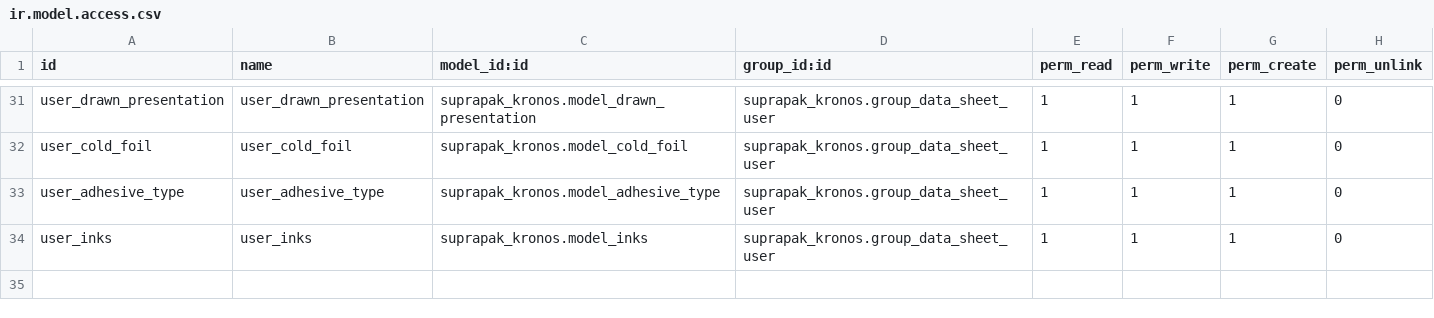
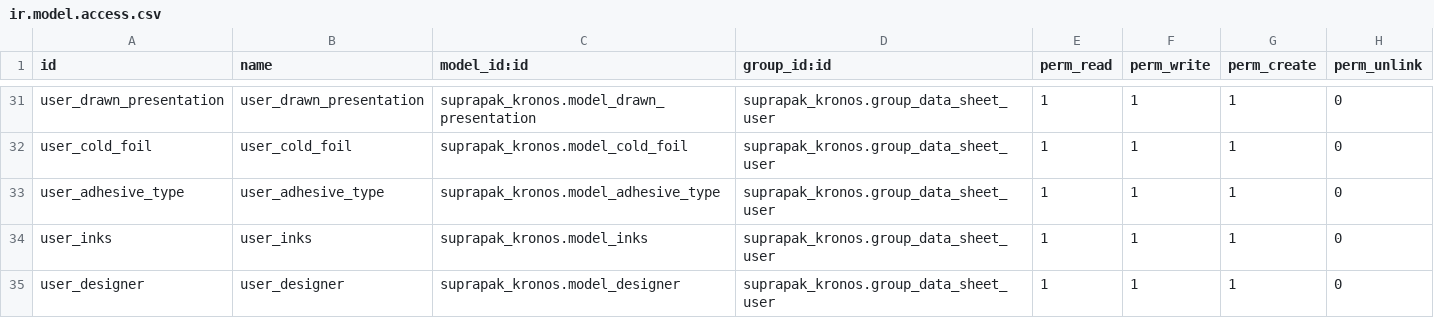
Before and after one commit to Livinarias/suprapak, a CSV file: suprapak_kronos/security/ir.model.access.csv, drawn as a sheet; only a part is shown, gaps mark what is left out; the diff names each change by its address in the sheet, - before the commit and + after, or states it on an @@ line.

Commit message:
17934 [ADD] cambios en los modelos y vistas vista tecnica terminada y cambois en demás vistas

```diff
--- a/suprapak_kronos/security/ir.model.access.csv
+++ b/suprapak_kronos/security/ir.model.access.csv
+row 35: user_designer | user_designer | suprapak_kronos.model_designer | suprapak_kronos.group_data_sheet_user | 1 | 1 | 1 | 0
```
Also changed, not shown: 5 other files.
